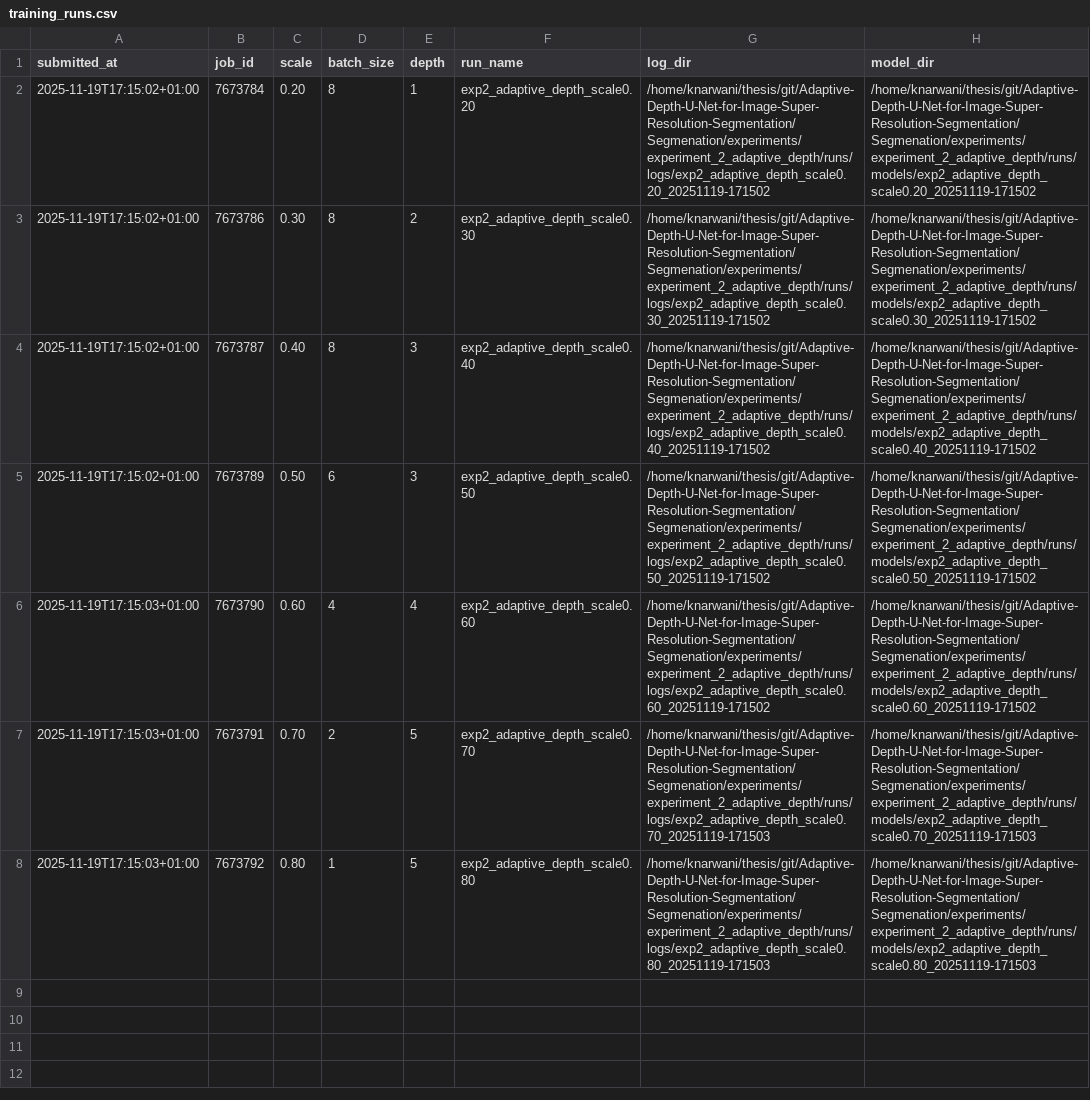
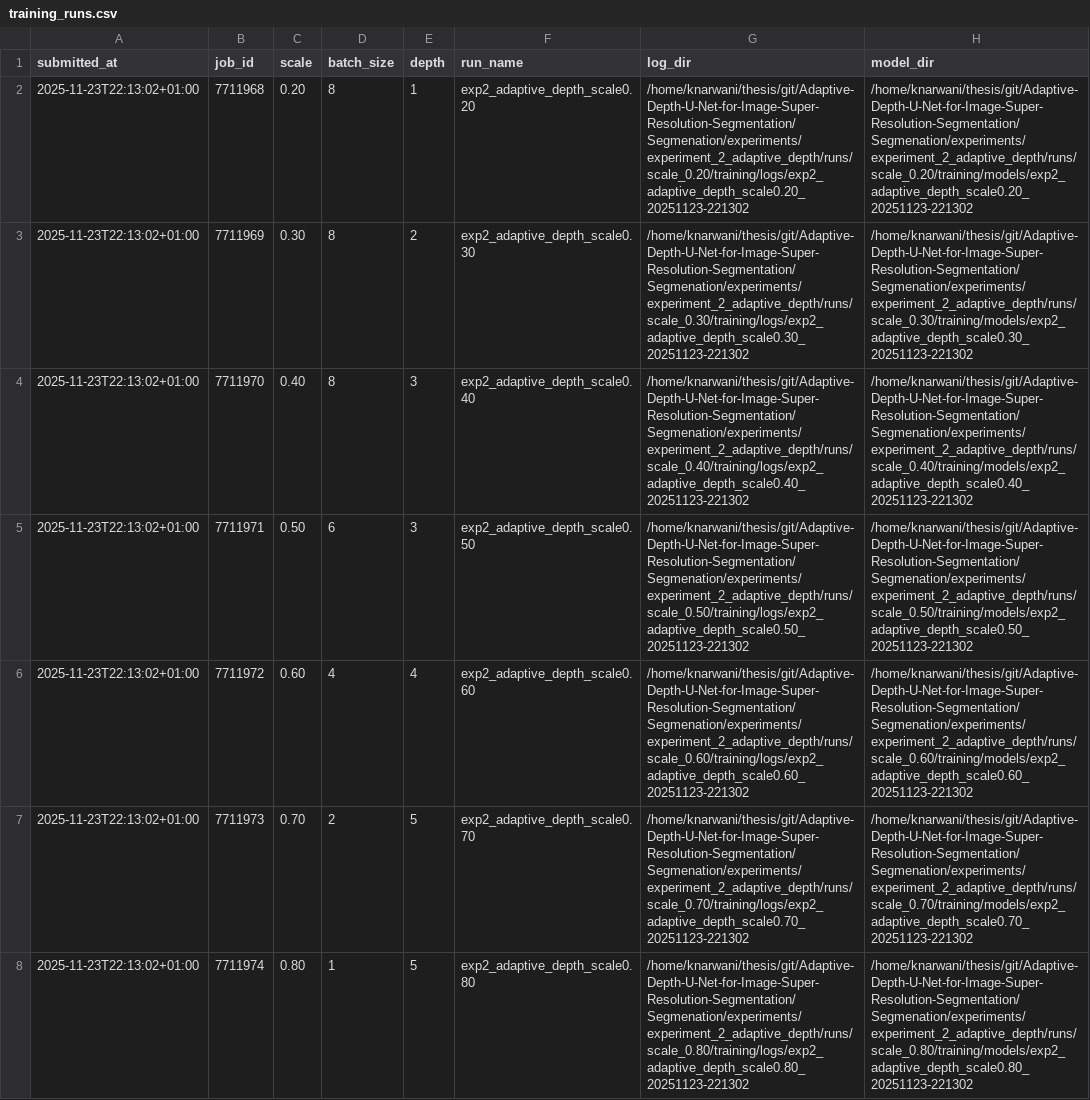
Before and after one commit to KunalNN/Adaptive-Depth-U-Net-for-Image-Super-Resolution-Segmentation, a CSV file: Segmenation/experiments/experiment_2_adaptive_depth/training_runs.csv, drawn as a sheet; the diff names each change by its address in the sheet, - before the commit and + after, or states it on an @@ line.

```diff
--- a/Segmenation/experiments/experiment_2_adaptive_depth/training_runs.csv
+++ b/Segmenation/experiments/experiment_2_adaptive_depth/training_runs.csv
-A2:A5 (submitted_at): 2025-11-19T17:15:02+01:00
+A2:A5 (submitted_at): 2025-11-23T22:13:02+01:00
-B2 (job_id): 7673784
+B2 (job_id): 7711968
-G2 (log_dir): /home/knarwani/thesis/git/Adaptive-Depth-U-Net-for-Image-Super-Resolution-Segmentation/Segmenation/experiments/experiment_2_adaptive_depth/runs/logs/exp2_adaptive_depth_scale0.20_20251119-171502
+G2 (log_dir): /home/knarwani/thesis/git/Adaptive-Depth-U-Net-for-Image-Super-Resolution-Segmentation/Segmenation/experiments/experiment_2_adaptive_depth/runs/scale_0.20/training/logs/exp2_adaptive_depth_scale0.20_20251123-221302
-H2 (model_dir): /home/knarwani/thesis/git/Adaptive-Depth-U-Net-for-Image-Super-Resolution-Segmentation/Segmenation/experiments/experiment_2_adaptive_depth/runs/models/exp2_adaptive_depth_scale0.20_20251119-171502
+H2 (model_dir): /home/knarwani/thesis/git/Adaptive-Depth-U-Net-for-Image-Super-Resolution-Segmentation/Segmenation/experiments/experiment_2_adaptive_depth/runs/scale_0.20/training/models/exp2_adaptive_depth_scale0.20_20251123-221302
-B3 (job_id): 7673786
+B3 (job_id): 7711969
-G3 (log_dir): /home/knarwani/thesis/git/Adaptive-Depth-U-Net-for-Image-Super-Resolution-Segmentation/Segmenation/experiments/experiment_2_adaptive_depth/runs/logs/exp2_adaptive_depth_scale0.30_20251119-171502
+G3 (log_dir): /home/knarwani/thesis/git/Adaptive-Depth-U-Net-for-Image-Super-Resolution-Segmentation/Segmenation/experiments/experiment_2_adaptive_depth/runs/scale_0.30/training/logs/exp2_adaptive_depth_scale0.30_20251123-221302
-H3 (model_dir): /home/knarwani/thesis/git/Adaptive-Depth-U-Net-for-Image-Super-Resolution-Segmentation/Segmenation/experiments/experiment_2_adaptive_depth/runs/models/exp2_adaptive_depth_scale0.30_20251119-171502
+H3 (model_dir): /home/knarwani/thesis/git/Adaptive-Depth-U-Net-for-Image-Super-Resolution-Segmentation/Segmenation/experiments/experiment_2_adaptive_depth/runs/scale_0.30/training/models/exp2_adaptive_depth_scale0.30_20251123-221302
-B4 (job_id): 7673787
+B4 (job_id): 7711970
-G4 (log_dir): /home/knarwani/thesis/git/Adaptive-Depth-U-Net-for-Image-Super-Resolution-Segmentation/Segmenation/experiments/experiment_2_adaptive_depth/runs/logs/exp2_adaptive_depth_scale0.40_20251119-171502
+G4 (log_dir): /home/knarwani/thesis/git/Adaptive-Depth-U-Net-for-Image-Super-Resolution-Segmentation/Segmenation/experiments/experiment_2_adaptive_depth/runs/scale_0.40/training/logs/exp2_adaptive_depth_scale0.40_20251123-221302
-H4 (model_dir): /home/knarwani/thesis/git/Adaptive-Depth-U-Net-for-Image-Super-Resolution-Segmentation/Segmenation/experiments/experiment_2_adaptive_depth/runs/models/exp2_adaptive_depth_scale0.40_20251119-171502
+H4 (model_dir): /home/knarwani/thesis/git/Adaptive-Depth-U-Net-for-Image-Super-Resolution-Segmentation/Segmenation/experiments/experiment_2_adaptive_depth/runs/scale_0.40/training/models/exp2_adaptive_depth_scale0.40_20251123-221302
-B5 (job_id): 7673789
+B5 (job_id): 7711971
-G5 (log_dir): /home/knarwani/thesis/git/Adaptive-Depth-U-Net-for-Image-Super-Resolution-Segmentation/Segmenation/experiments/experiment_2_adaptive_depth/runs/logs/exp2_adaptive_depth_scale0.50_20251119-171502
+G5 (log_dir): /home/knarwani/thesis/git/Adaptive-Depth-U-Net-for-Image-Super-Resolution-Segmentation/Segmenation/experiments/experiment_2_adaptive_depth/runs/scale_0.50/training/logs/exp2_adaptive_depth_scale0.50_20251123-221302
-H5 (model_dir): /home/knarwani/thesis/git/Adaptive-Depth-U-Net-for-Image-Super-Resolution-Segmentation/Segmenation/experiments/experiment_2_adaptive_depth/runs/models/exp2_adaptive_depth_scale0.50_20251119-171502
+H5 (model_dir): /home/knarwani/thesis/git/Adaptive-Depth-U-Net-for-Image-Super-Resolution-Segmentation/Segmenation/experiments/experiment_2_adaptive_depth/runs/scale_0.50/training/models/exp2_adaptive_depth_scale0.50_20251123-221302
-A6:A8 (submitted_at): 2025-11-19T17:15:03+01:00
+A6:A8 (submitted_at): 2025-11-23T22:13:02+01:00
-B6 (job_id): 7673790
+B6 (job_id): 7711972
-G6 (log_dir): /home/knarwani/thesis/git/Adaptive-Depth-U-Net-for-Image-Super-Resolution-Segmentation/Segmenation/experiments/experiment_2_adaptive_depth/runs/logs/exp2_adaptive_depth_scale0.60_20251119-171502
+G6 (log_dir): /home/knarwani/thesis/git/Adaptive-Depth-U-Net-for-Image-Super-Resolution-Segmentation/Segmenation/experiments/experiment_2_adaptive_depth/runs/scale_0.60/training/logs/exp2_adaptive_depth_scale0.60_20251123-221302
-H6 (model_dir): /home/knarwani/thesis/git/Adaptive-Depth-U-Net-for-Image-Super-Resolution-Segmentation/Segmenation/experiments/experiment_2_adaptive_depth/runs/models/exp2_adaptive_depth_scale0.60_20251119-171502
+H6 (model_dir): /home/knarwani/thesis/git/Adaptive-Depth-U-Net-for-Image-Super-Resolution-Segmentation/Segmenation/experiments/experiment_2_adaptive_depth/runs/scale_0.60/training/models/exp2_adaptive_depth_scale0.60_20251123-221302
-B7 (job_id): 7673791
+B7 (job_id): 7711973
-G7 (log_dir): /home/knarwani/thesis/git/Adaptive-Depth-U-Net-for-Image-Super-Resolution-Segmentation/Segmenation/experiments/experiment_2_adaptive_depth/runs/logs/exp2_adaptive_depth_scale0.70_20251119-171503
+G7 (log_dir): /home/knarwani/thesis/git/Adaptive-Depth-U-Net-for-Image-Super-Resolution-Segmentation/Segmenation/experiments/experiment_2_adaptive_depth/runs/scale_0.70/training/logs/exp2_adaptive_depth_scale0.70_20251123-221302
-H7 (model_dir): /home/knarwani/thesis/git/Adaptive-Depth-U-Net-for-Image-Super-Resolution-Segmentation/Segmenation/experiments/experiment_2_adaptive_depth/runs/models/exp2_adaptive_depth_scale0.70_20251119-171503
+H7 (model_dir): /home/knarwani/thesis/git/Adaptive-Depth-U-Net-for-Image-Super-Resolution-Segmentation/Segmenation/experiments/experiment_2_adaptive_depth/runs/scale_0.70/training/models/exp2_adaptive_depth_scale0.70_20251123-221302
-B8 (job_id): 7673792
+B8 (job_id): 7711974
-G8 (log_dir): /home/knarwani/thesis/git/Adaptive-Depth-U-Net-for-Image-Super-Resolution-Segmentation/Segmenation/experiments/experiment_2_adaptive_depth/runs/logs/exp2_adaptive_depth_scale0.80_20251119-171503
+G8 (log_dir): /home/knarwani/thesis/git/Adaptive-Depth-U-Net-for-Image-Super-Resolution-Segmentation/Segmenation/experiments/experiment_2_adaptive_depth/runs/scale_0.80/training/logs/exp2_adaptive_depth_scale0.80_20251123-221302
-H8 (model_dir): /home/knarwani/thesis/git/Adaptive-Depth-U-Net-for-Image-Super-Resolution-Segmentation/Segmenation/experiments/experiment_2_adaptive_depth/runs/models/exp2_adaptive_depth_scale0.80_20251119-171503
+H8 (model_dir): /home/knarwani/thesis/git/Adaptive-Depth-U-Net-for-Image-Super-Resolution-Segmentation/Segmenation/experiments/experiment_2_adaptive_depth/runs/scale_0.80/training/models/exp2_adaptive_depth_scale0.80_20251123-221302
```
Also changed, not shown: Segmenation/experiments/experiment_2_adaptive_depth/evaluation_runs.csv, 28 other files.
